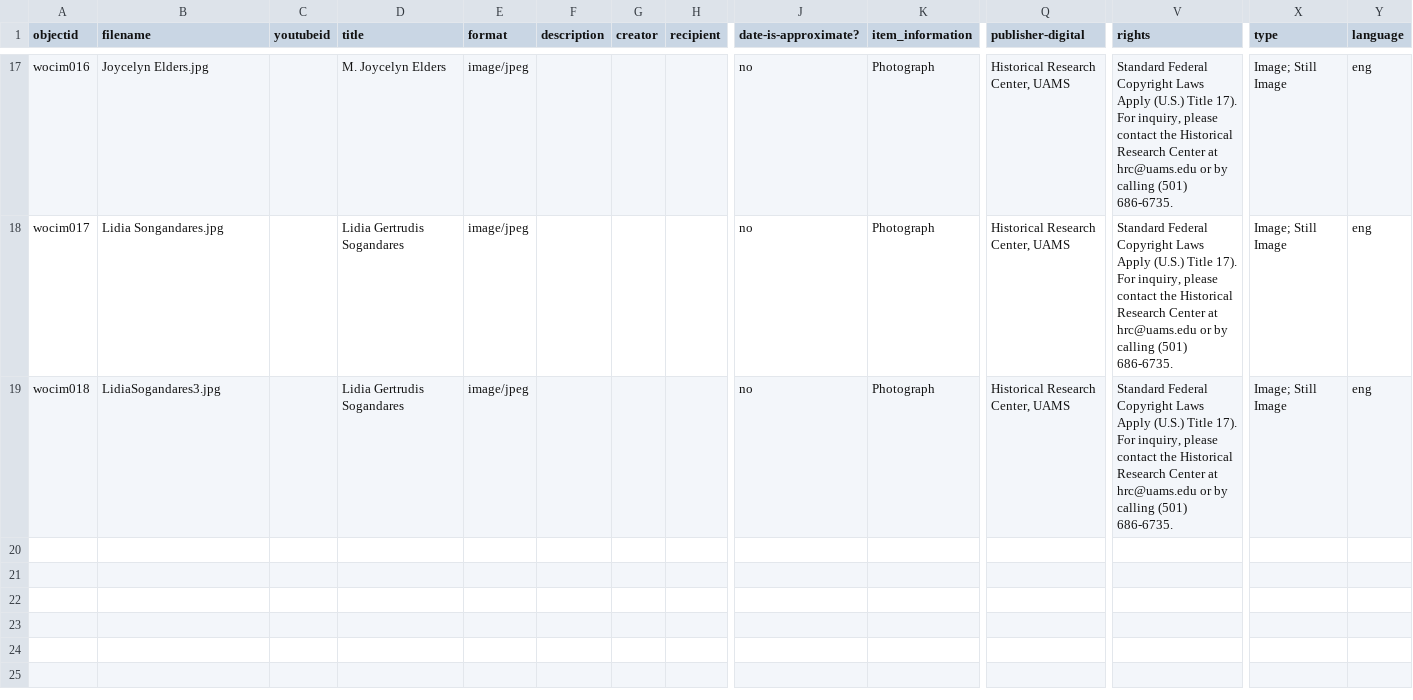
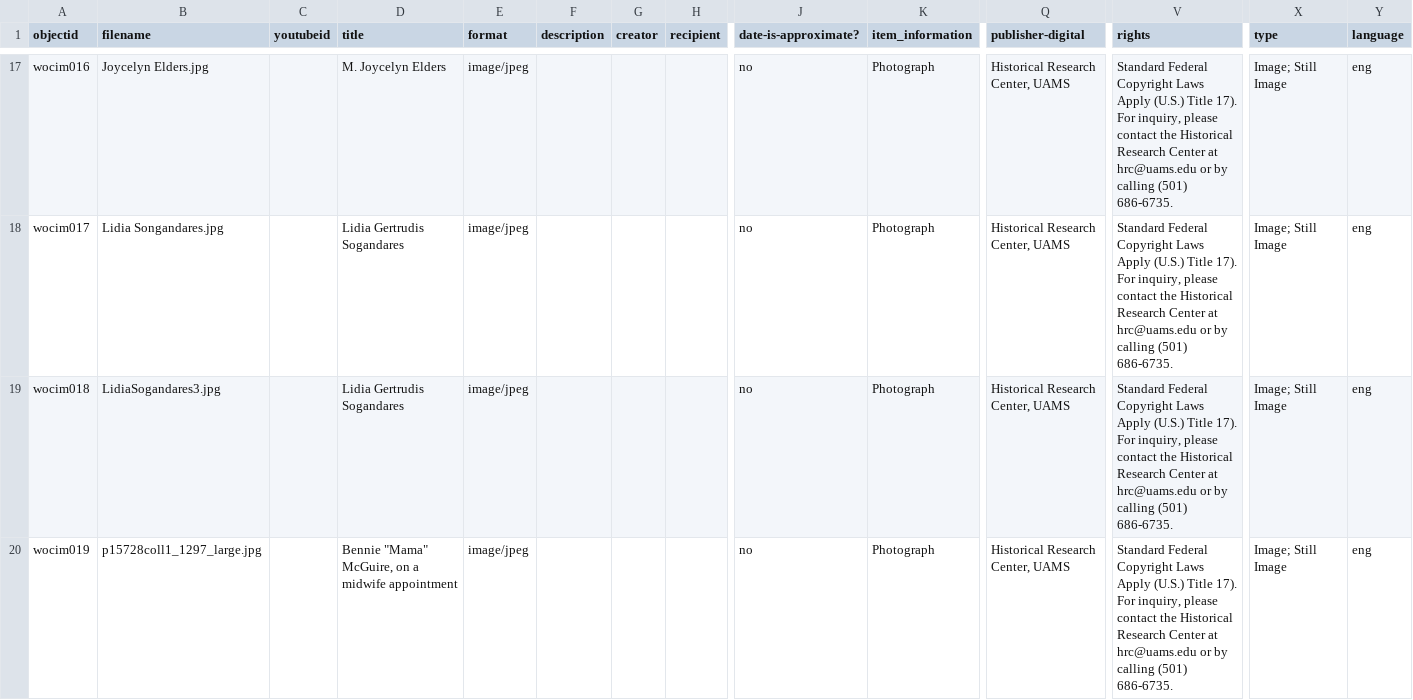
Before and after one commit to Starkad2/Wocim-GH2, a CSV file: _data/Wocim.csv, drawn as a sheet; only a part is shown, gaps mark what is left out; rows hold the shown columns only; the diff names each change by its address in the sheet, - before the commit and + after, or states it on an @@ line.

Commit message:
Add files via upload

```diff
--- a/_data/Wocim.csv
+++ b/_data/Wocim.csv
+row 20: wocim019 | p15728coll1_1297_large.jpg |  | Bennie "Mama" McGuire, on a midwife appointment | image/jpeg |  |  |  | no | Photograph | Historical Research Center, UAMS | Standard Federal Copyright Laws Apply (U.S.) Title 17). For inquiry, please contact the Historical Research Center at hrc@uams.edu or by calling (501) 686-6735. | Image; Still Image | eng
```
